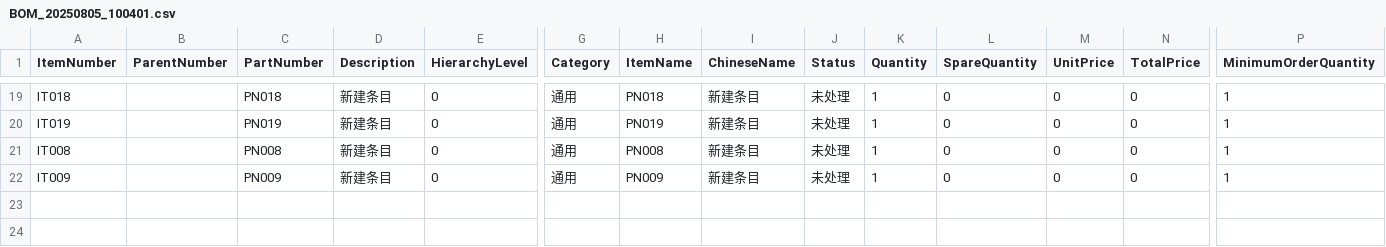
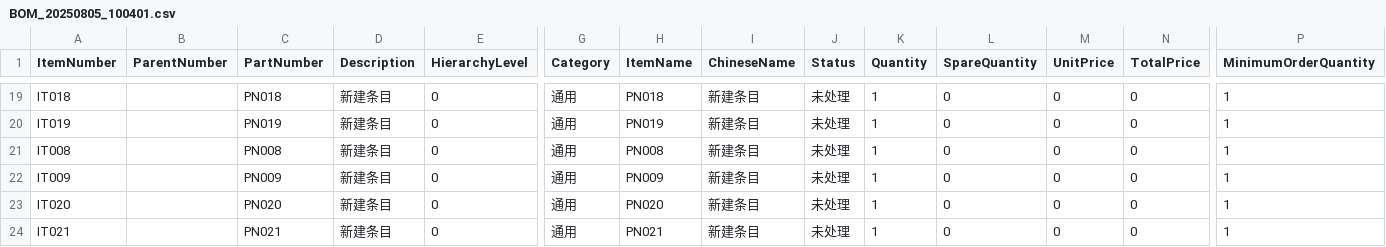
Before and after one commit to tyk-lab/test_git, a CSV file: BOM_20250805_100401.csv, drawn as a sheet; only a part is shown, gaps mark what is left out; rows hold the shown columns only; the diff names each change by its address in the sheet, - before the commit and + after, or states it on an @@ line.

Commit message:
156156

```diff
--- a/BOM_20250805_100401.csv
+++ b/BOM_20250805_100401.csv
+row 23: IT020 |  | PN020 | 新建条目 | 0 | 通用 | PN020 | 新建条目 | 未处理 | 1 | 0 | 0 | 0 | 1
+row 24: IT021 |  | PN021 | 新建条目 | 0 | 通用 | PN021 | 新建条目 | 未处理 | 1 | 0 | 0 | 0 | 1
```
